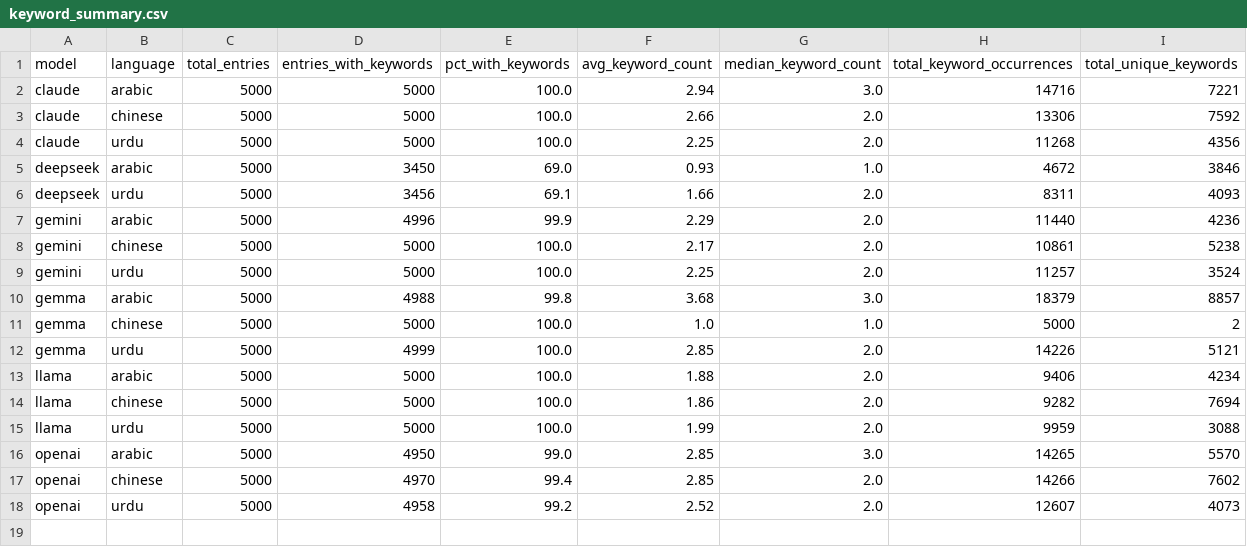
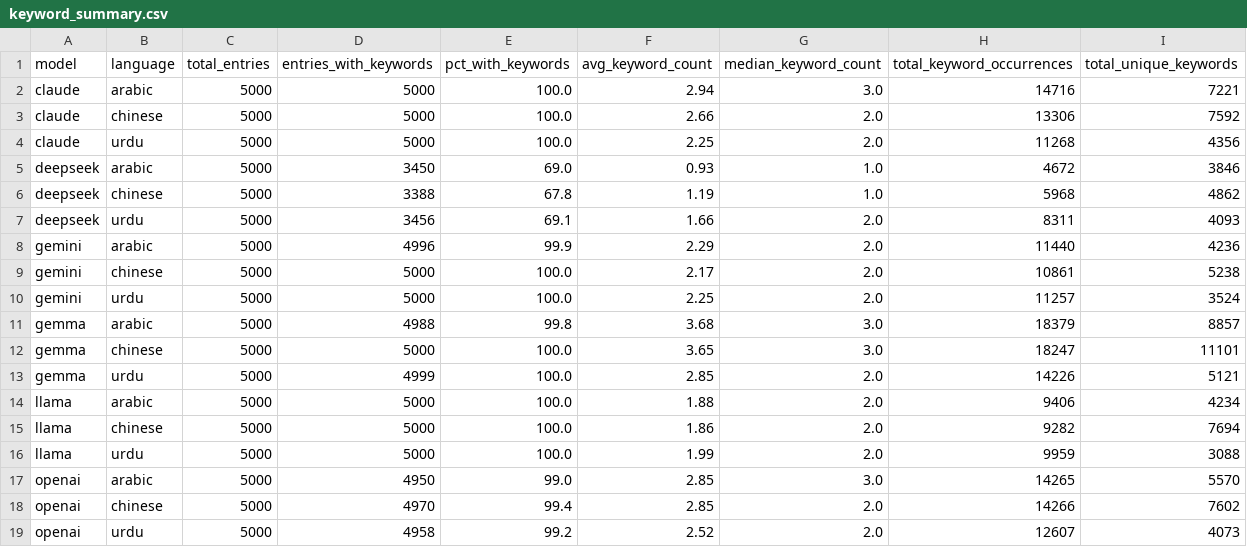
Before and after one commit to ahatanar/multilingual-mental-health, a CSV file: data_visualization/outputs/tables/keyword_summary.csv, drawn as a sheet.

```diff
--- a/data_visualization/outputs/tables/keyword_summary.csv
+++ b/data_visualization/outputs/tables/keyword_summary.csv
@@ -5,2 +5,3 @@ claude,urdu,5000,5000,100.0,2.25,2.0,11268,4356
 deepseek,arabic,5000,3450,69.0,0.93,1.0,4672,3846
+deepseek,chinese,5000,3388,67.8,1.19,1.0,5968,4862
 deepseek,urdu,5000,3456,69.1,1.66,2.0,8311,4093
@@ -10,3 +11,3 @@ gemini,urdu,5000,5000,100.0,2.25,2.0,11257,3524
 gemma,arabic,5000,4988,99.8,3.68,3.0,18379,8857
-gemma,chinese,5000,5000,100.0,1.0,1.0,5000,2
+gemma,chinese,5000,5000,100.0,3.65,3.0,18247,11101
 gemma,urdu,5000,4999,100.0,2.85,2.0,14226,5121
```
Also changed, not shown: data_visualization/outputs/tables/exp3_agreement_summary.csv, data_visualization/outputs/tables/master_summary.csv, 50 other files.
